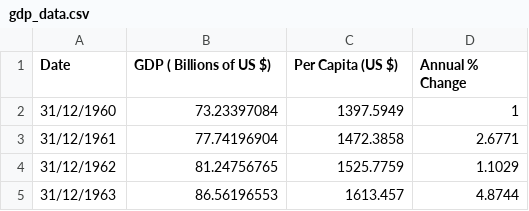
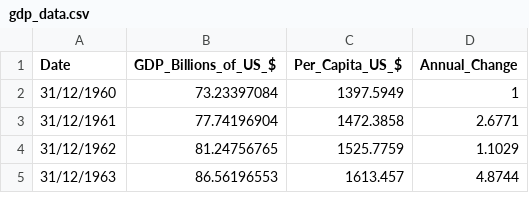
Before and after one commit to rajdeepUOB/naveen, a CSV file: gdp_data.csv, drawn as a sheet; only a part is shown.

Commit message:
Update gdp_data.csv

```diff
--- a/gdp_data.csv
+++ b/gdp_data.csv
@@ -1,2 +1,2 @@
-Date, GDP ( Billions of US $), Per Capita (US $), Annual % Change
+Date, GDP_Billions_of_US_$, Per_Capita_US_$, Annual_Change
 31/12/1960,73.23397084,1397.5949,1
```
